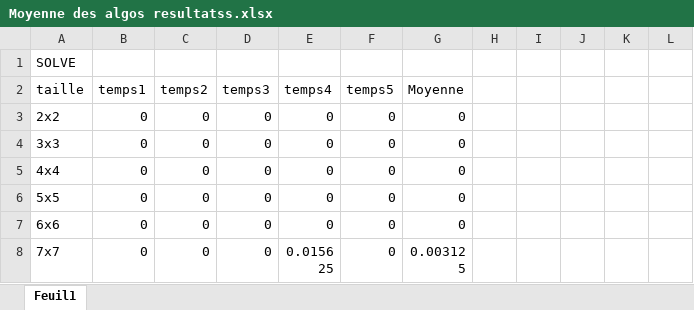
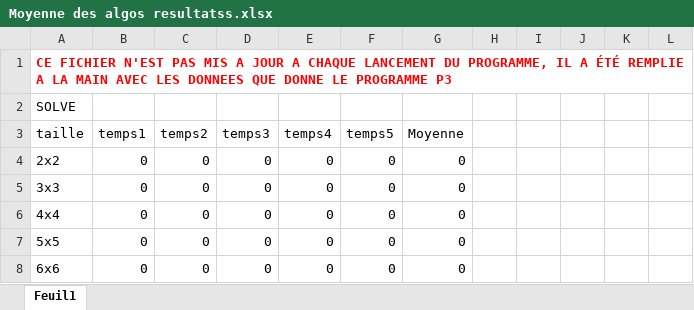
Before and after one commit to Taarjax/M1_Projet_ocaml, an Excel workbook: CSV/Moyenne des algos resultatss.xlsx, sheet Feuil1, drawn as a sheet; only a part is shown; the shorter side is filled out with more unchanged rows; values as stored, in another font and other column widths than the file's, no borders; charts and pictures not drawn; the diff names each change by its address in the sheet, - before the commit and + after, or states it on an @@ line.

Commit message:
programme principale + makefile

```diff
--- a/CSV/Moyenne des algos resultatss.xlsx (sheet Feuil1)
+++ b/CSV/Moyenne des algos resultatss.xlsx (sheet Feuil1)
+row 1: CE FICHIER N'EST PAS MIS A JOUR A CHAQUE LANCEMENT DU PROGRAMME, IL A ÉTÉ REMPLIE A LA MAIN AVEC LES DONNEES QUE DONNE LE PROGRAMME P3
```
Also changed, not shown: charts or pictures, 24 other files.
